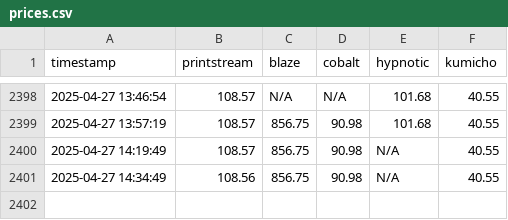
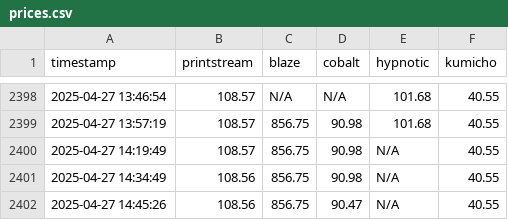
Before and after one commit to enkimlt/steam_price_tracker, a CSV file: data/prices.csv, drawn as a sheet; only a part is shown, gaps mark what is left out.

```diff
--- a/data/prices.csv
+++ b/data/prices.csv
@@ -2401 +2401,2 @@ timestamp,printstream,blaze,cobalt,hypnotic,kumicho
 2025-04-27 14:34:49,108.56,856.75,90.98,N/A,40.55
+2025-04-27 14:45:26,108.56,856.75,90.47,N/A,40.55
```
